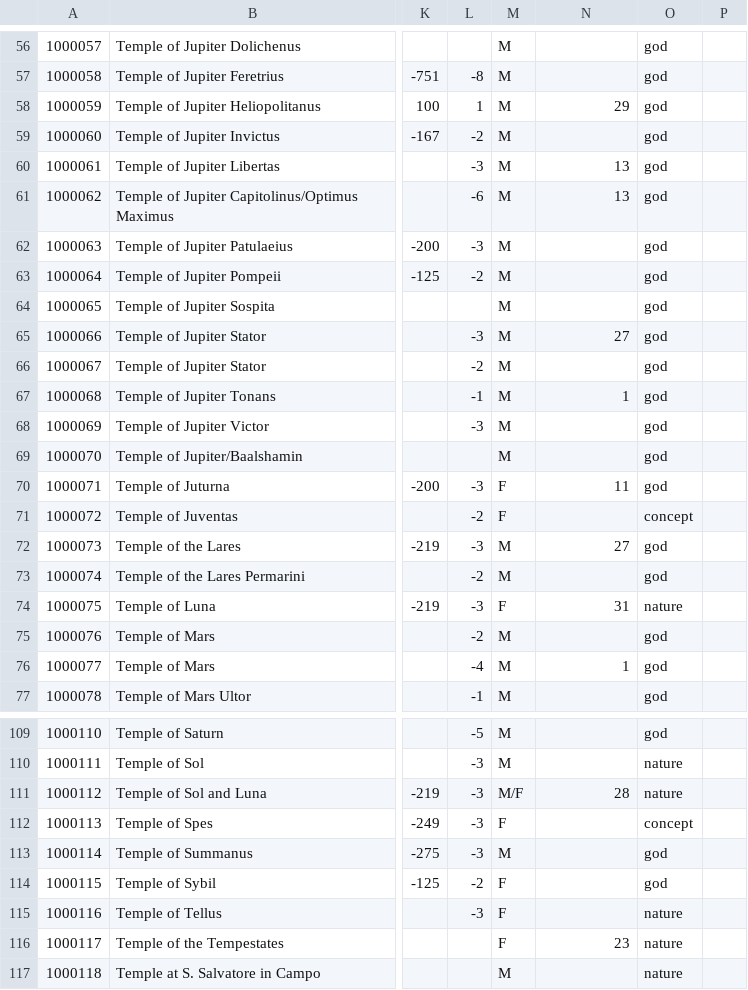
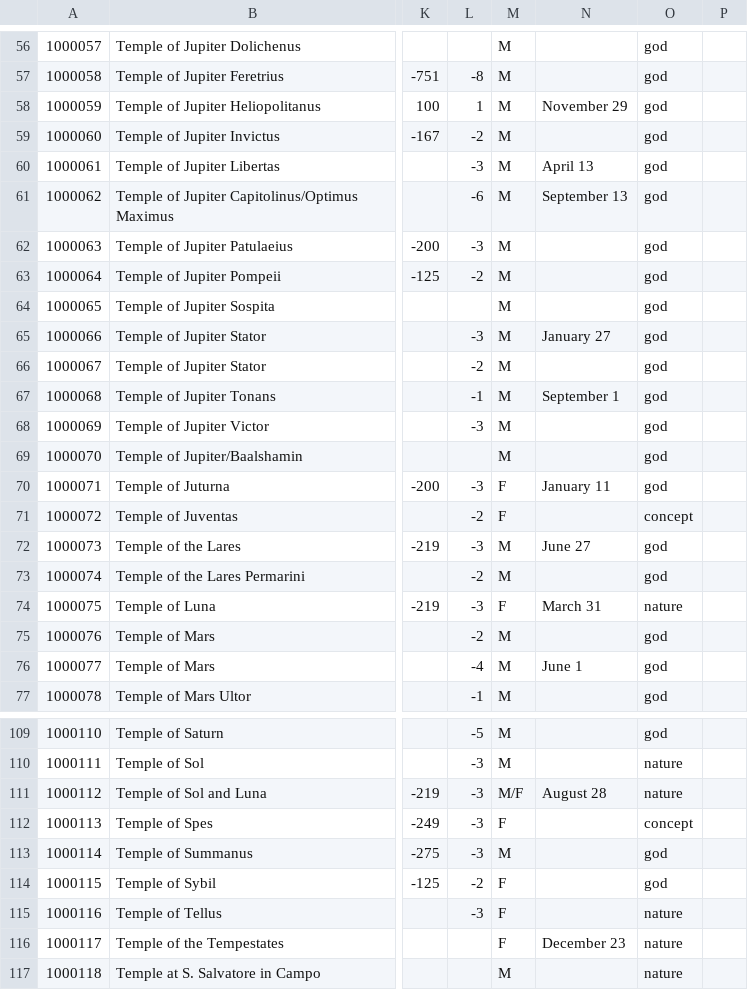
Before and after one commit to Jmuccigr/temples, a CSV file: temples.csv, drawn as a sheet; only a part is shown, gaps mark what is left out; the diff covers the shown part only; the diff names each change by its address in the sheet, - before the commit and + after, or states it on an @@ line.

```diff
--- a/temples.csv
+++ b/temples.csv
-N58: 29
+N58: November 29
-N60: 13
+N60: April 13
-N61: 13
+N61: September 13
-N65: 27
+N65: January 27
-N67: 1
+N67: September 1
-N70: 11
+N70: January 11
-N72: 27
+N72: June 27
-N74: 31
+N74: March 31
-N76: 1
+N76: June 1
-N111: 28
+N111: August 28
-N116: 23
+N116: December 23
```
Also changed, not shown: 28 edited cells elsewhere in this file.
